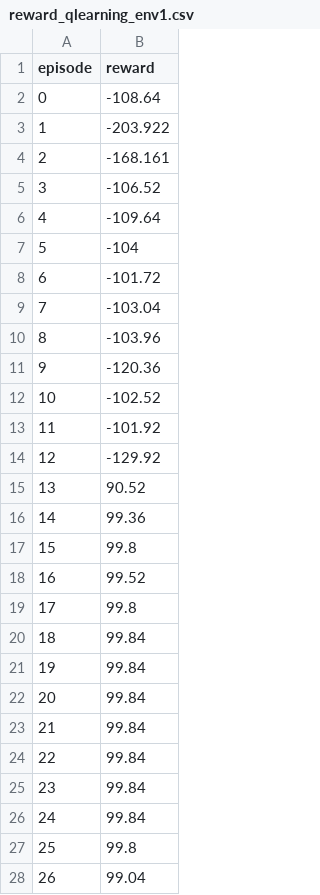
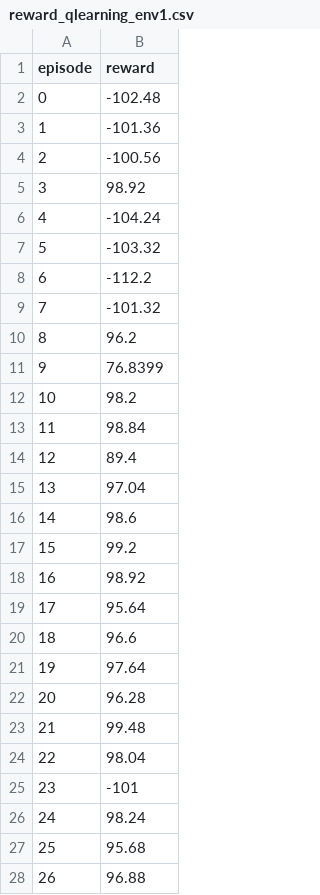
Before and after one commit to Diego-ipt/IA_tarea2, a CSV file: reward_qlearning_env1.csv, drawn as a sheet; only a part is shown; the diff covers the shown part only.

```diff
--- a/reward_qlearning_env1.csv
+++ b/reward_qlearning_env1.csv
@@ -1,28 +1,28 @@
 episode,reward
-0,-108.64
-1,-203.922
-2,-168.161
-3,-106.52
-4,-109.64
-5,-104
-6,-101.72
-7,-103.04
-8,-103.96
-9,-120.36
-10,-102.52
-11,-101.92
-12,-129.92
-13,90.52
-14,99.36
-15,99.8
-16,99.52
-17,99.8
-18,99.84
-19,99.84
-20,99.84
-21,99.84
-22,99.84
-23,99.84
-24,99.84
-25,99.8
-26,99.04
+0,-102.48
+1,-101.36
+2,-100.56
+3,98.92
+4,-104.24
+5,-103.32
+6,-112.2
+7,-101.32
+8,96.2
+9,76.8399
+10,98.2
+11,98.84
+12,89.4
+13,97.04
+14,98.6
+15,99.2
+16,98.92
+17,95.64
+18,96.6
+19,97.64
+20,96.28
+21,99.48
+22,98.04
+23,-101
+24,98.24
+25,95.68
+26,96.88
```
Also changed, not shown: 173 edited cells elsewhere in this file, reward_qlearning_env2.csv, reward_sarsa_env1.csv, 8 other files.
